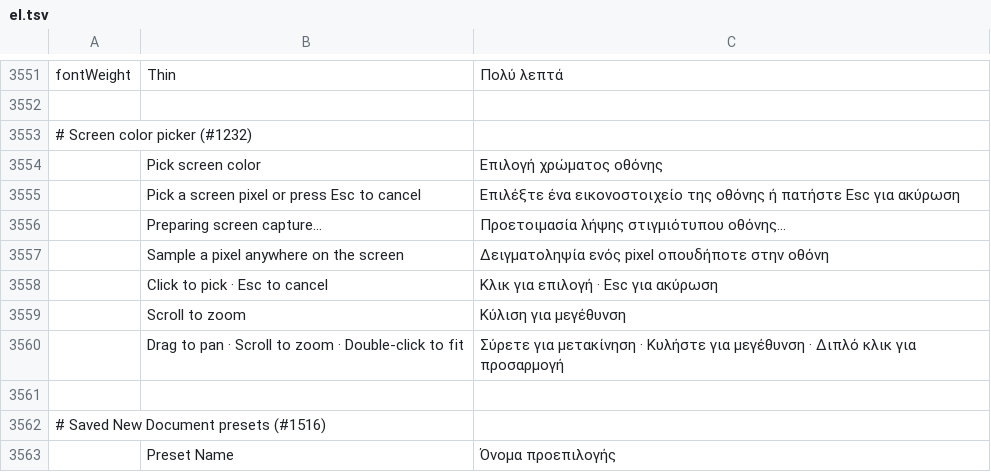
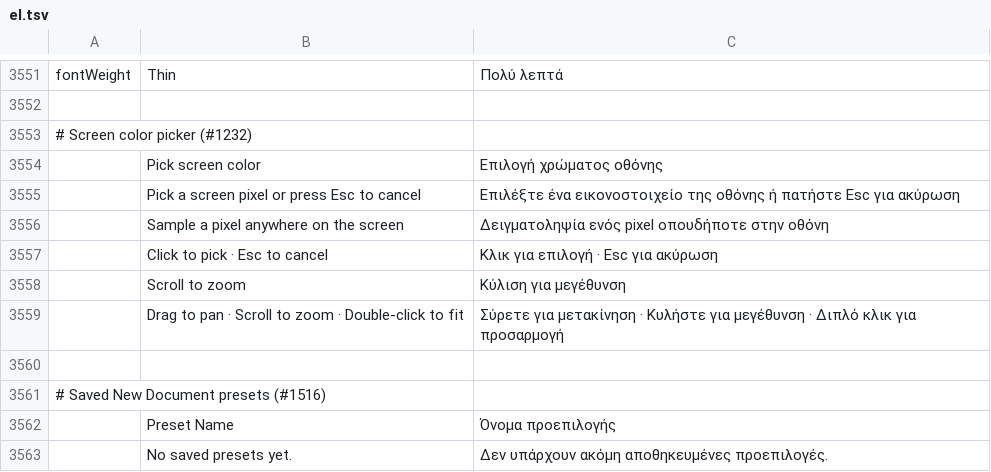
Before and after one commit to 0x-fork/photocraft, a TSV file: crates/ui-egui/src/i18n/el.tsv, drawn as a sheet; only a part is shown, gaps mark what is left out; the shorter side is filled out with more unchanged rows; the diff names each change by its address in the sheet, - before the commit and + after, or states it on an @@ line.

Commit message:
fix(screen-picker): keep capture preparation invisible

```diff
--- a/crates/ui-egui/src/i18n/el.tsv
+++ b/crates/ui-egui/src/i18n/el.tsv
-row 3556:  | Preparing screen capture… | Προετοιμασία λήψης στιγμιότυπου οθόνης…
```
Also changed, not shown: crates/ui-egui/src/i18n/it.tsv, crates/ui-egui/src/i18n/ja.tsv, 18 other files.
